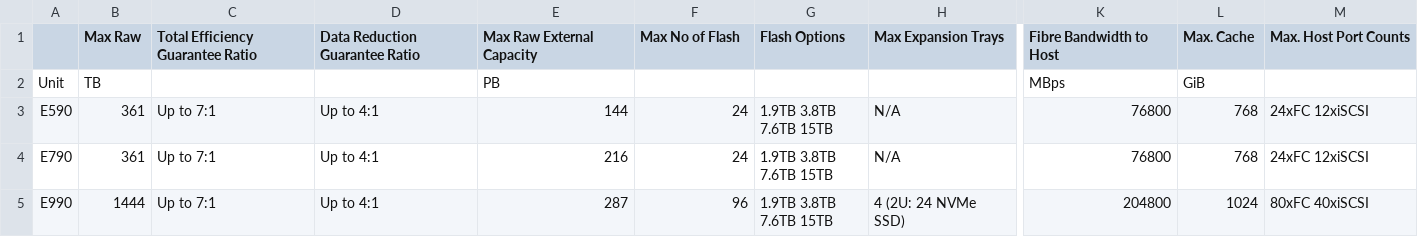
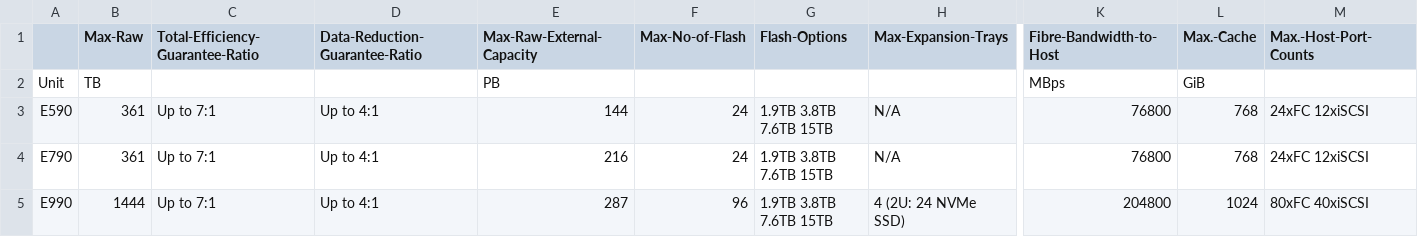
Before and after one commit to WarotAsawa/pengo, a CSV file: data/Storage/Hitachi-VSP-E.csv, drawn as a sheet; only a part is shown, gaps mark what is left out; the diff covers the shown part only; the diff names each change by its address in the sheet, - before the commit and + after, or states it on an @@ line.

```diff
--- a/data/Storage/Hitachi-VSP-E.csv
+++ b/data/Storage/Hitachi-VSP-E.csv
-B1: Max Raw
+B1: Max-Raw
-C1: Total Efficiency Guarantee Ratio
+C1: Total-Efficiency-Guarantee-Ratio
-D1: Data Reduction Guarantee Ratio
+D1: Data-Reduction-Guarantee-Ratio
-E1: Max Raw External Capacity
+E1: Max-Raw-External-Capacity
-F1: Max No of Flash
+F1: Max-No-of-Flash
-G1: Flash Options
+G1: Flash-Options
-H1: Max Expansion Trays
+H1: Max-Expansion-Trays
-K1: Fibre Bandwidth to Host
+K1: Fibre-Bandwidth-to-Host
-L1: Max. Cache
+L1: Max.-Cache
-M1: Max. Host Port Counts
+M1: Max.-Host-Port-Counts
```
Also changed, not shown: 7 edited cells elsewhere in this file, 3 other files.
